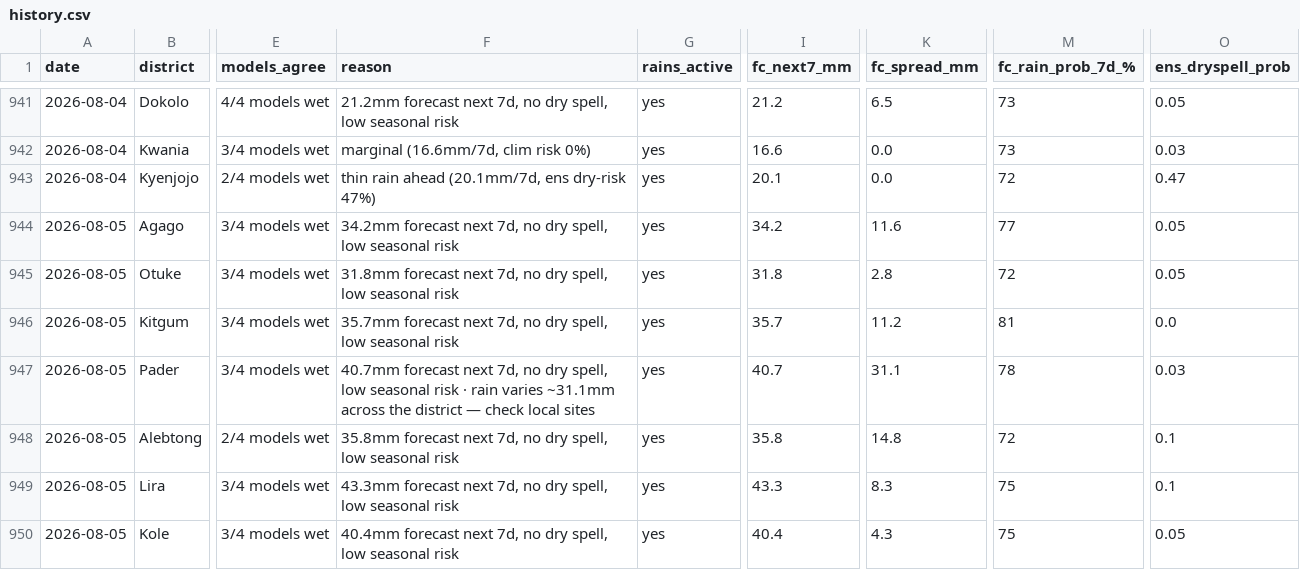
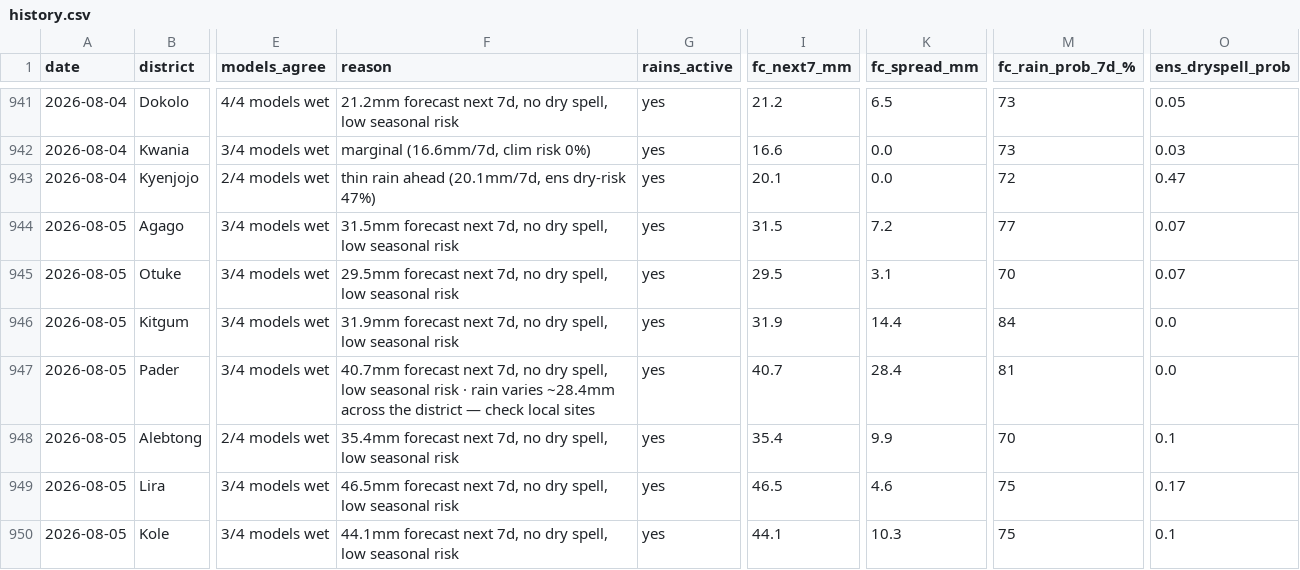
Before and after one commit to quinn-Uganda/planting-monitor, a CSV file: planting_monitor_out/history.csv, drawn as a sheet; only a part is shown, gaps mark what is left out; the diff covers the shown part only; the diff names each change by its address in the sheet, - before the commit and + after, or states it on an @@ line.

```diff
--- a/planting_monitor_out/history.csv
+++ b/planting_monitor_out/history.csv
-F944 (reason): 34.2mm forecast next…
+F944 (reason): 31.5mm forecast next…
-I944 (fc_next7_mm): 34.2
+I944 (fc_next7_mm): 31.5
-K944 (fc_spread_mm): 11.6
+K944 (fc_spread_mm): 7.2
-O944:O945 (ens_dryspell_prob): 0.05
+O944:O945 (ens_dryspell_prob): 0.07
-F945 (reason): 31.8mm forecast next…
+F945 (reason): 29.5mm forecast next…
-I945 (fc_next7_mm): 31.8
+I945 (fc_next7_mm): 29.5
-K945 (fc_spread_mm): 2.8
+K945 (fc_spread_mm): 3.1
-M945 (fc_rain_prob_7d_%): 72
+M945 (fc_rain_prob_7d_%): 70
-F946 (reason): 35.7mm forecast next…
+F946 (reason): 31.9mm forecast next…
-I946 (fc_next7_mm): 35.7
+I946 (fc_next7_mm): 31.9
-K946 (fc_spread_mm): 11.2
+K946 (fc_spread_mm): 14.4
-M946 (fc_rain_prob_7d_%): 81
+M946 (fc_rain_prob_7d_%): 84
-F947 (reason): …rain varies ~31.1mm across the…
+F947 (reason): …rain varies ~28.4mm across the…
-K947 (fc_spread_mm): 31.1
+K947 (fc_spread_mm): 28.4
-M947 (fc_rain_prob_7d_%): 78
+M947 (fc_rain_prob_7d_%): 81
-O947 (ens_dryspell_prob): 0.03
+O947 (ens_dryspell_prob): 0.0
-F948 (reason): 35.8mm forecast next…
+F948 (reason): 35.4mm forecast next…
-I948 (fc_next7_mm): 35.8
+I948 (fc_next7_mm): 35.4
-K948 (fc_spread_mm): 14.8
+K948 (fc_spread_mm): 9.9
-M948 (fc_rain_prob_7d_%): 72
+M948 (fc_rain_prob_7d_%): 70
-F949 (reason): 43.3mm forecast next…
+F949 (reason): 46.5mm forecast next…
-I949 (fc_next7_mm): 43.3
+I949 (fc_next7_mm): 46.5
-K949 (fc_spread_mm): 8.3
+K949 (fc_spread_mm): 4.6
-O949 (ens_dryspell_prob): 0.1
+O949 (ens_dryspell_prob): 0.17
-F950 (reason): 40.4mm forecast next…
+F950 (reason): 44.1mm forecast next…
-I950 (fc_next7_mm): 40.4
+I950 (fc_next7_mm): 44.1
-K950 (fc_spread_mm): 4.3
+K950 (fc_spread_mm): 10.3
-O950 (ens_dryspell_prob): 0.05
+O950 (ens_dryspell_prob): 0.1
```
Also changed, not shown: 73 edited cells elsewhere in this file, planting_monitor_out/status_today.csv, 4 other files.
